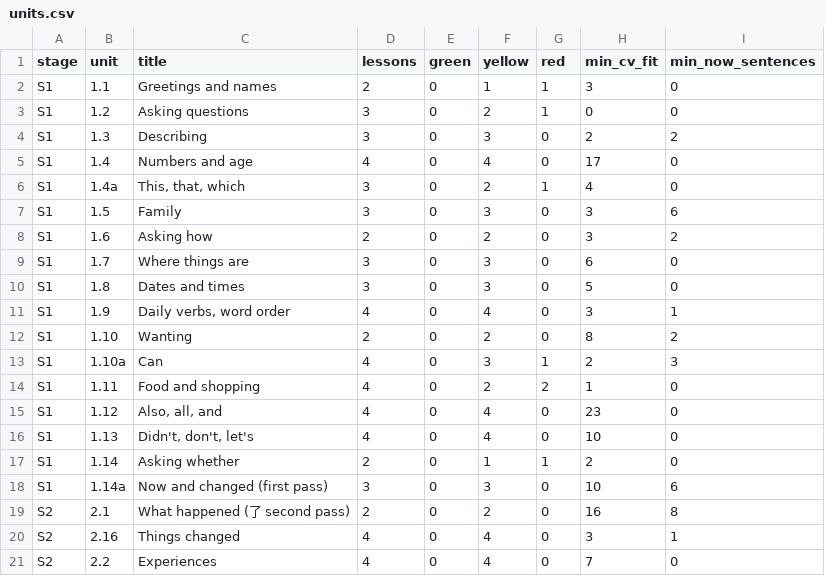
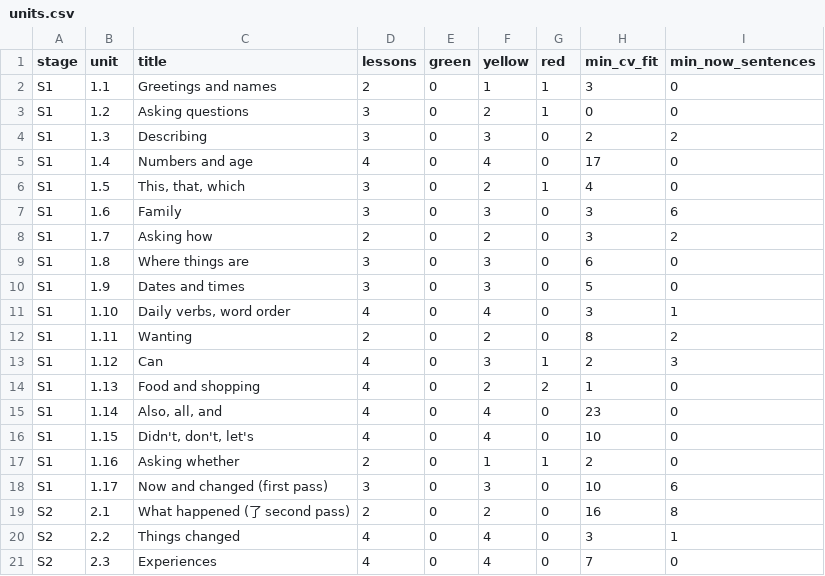
Before and after one commit to Minigeee/lang-learner, a CSV file: sandbox/spikes/clip-coverage/out/units.csv, drawn as a sheet; only a part is shown; the diff covers the shown part only.

```diff
--- a/sandbox/spikes/clip-coverage/out/units.csv
+++ b/sandbox/spikes/clip-coverage/out/units.csv
@@ -5,17 +5,17 @@ S1,1.3,Describing,3,0,3,0,2,2
 S1,1.4,Numbers and age,4,0,4,0,17,0
-S1,1.4a,"This, that, which",3,0,2,1,4,0
-S1,1.5,Family,3,0,3,0,3,6
-S1,1.6,Asking how,2,0,2,0,3,2
-S1,1.7,Where things are,3,0,3,0,6,0
-S1,1.8,Dates and times,3,0,3,0,5,0
-S1,1.9,"Daily verbs, word order",4,0,4,0,3,1
-S1,1.10,Wanting,2,0,2,0,8,2
-S1,1.10a,Can,4,0,3,1,2,3
-S1,1.11,Food and shopping,4,0,2,2,1,0
-S1,1.12,"Also, all, and",4,0,4,0,23,0
-S1,1.13,"Didn't, don't, let's",4,0,4,0,10,0
-S1,1.14,Asking whether,2,0,1,1,2,0
-S1,1.14a,Now and changed (first pass),3,0,3,0,10,6
+S1,1.5,"This, that, which",3,0,2,1,4,0
+S1,1.6,Family,3,0,3,0,3,6
+S1,1.7,Asking how,2,0,2,0,3,2
+S1,1.8,Where things are,3,0,3,0,6,0
+S1,1.9,Dates and times,3,0,3,0,5,0
+S1,1.10,"Daily verbs, word order",4,0,4,0,3,1
+S1,1.11,Wanting,2,0,2,0,8,2
+S1,1.12,Can,4,0,3,1,2,3
+S1,1.13,Food and shopping,4,0,2,2,1,0
+S1,1.14,"Also, all, and",4,0,4,0,23,0
+S1,1.15,"Didn't, don't, let's",4,0,4,0,10,0
+S1,1.16,Asking whether,2,0,1,1,2,0
+S1,1.17,Now and changed (first pass),3,0,3,0,10,6
 S2,2.1,What happened (了 second pass),2,0,2,0,16,8
-S2,2.16,Things changed,4,0,4,0,3,1
-S2,2.2,Experiences,4,0,4,0,7,0
+S2,2.2,Things changed,4,0,4,0,3,1
+S2,2.3,Experiences,4,0,4,0,7,0
```
Also changed, not shown: 26 edited cells elsewhere in this file, sandbox/spikes/clip-coverage/out/lessons.csv, 14 other files.
